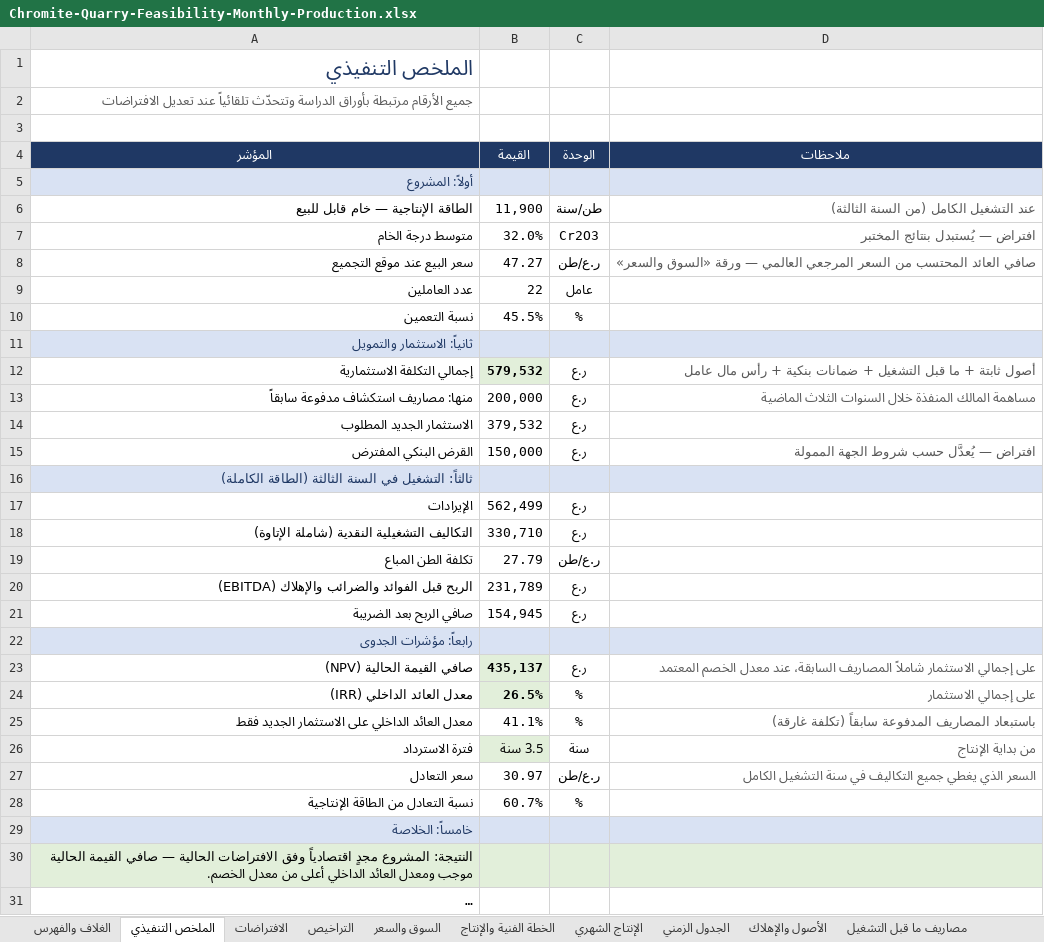
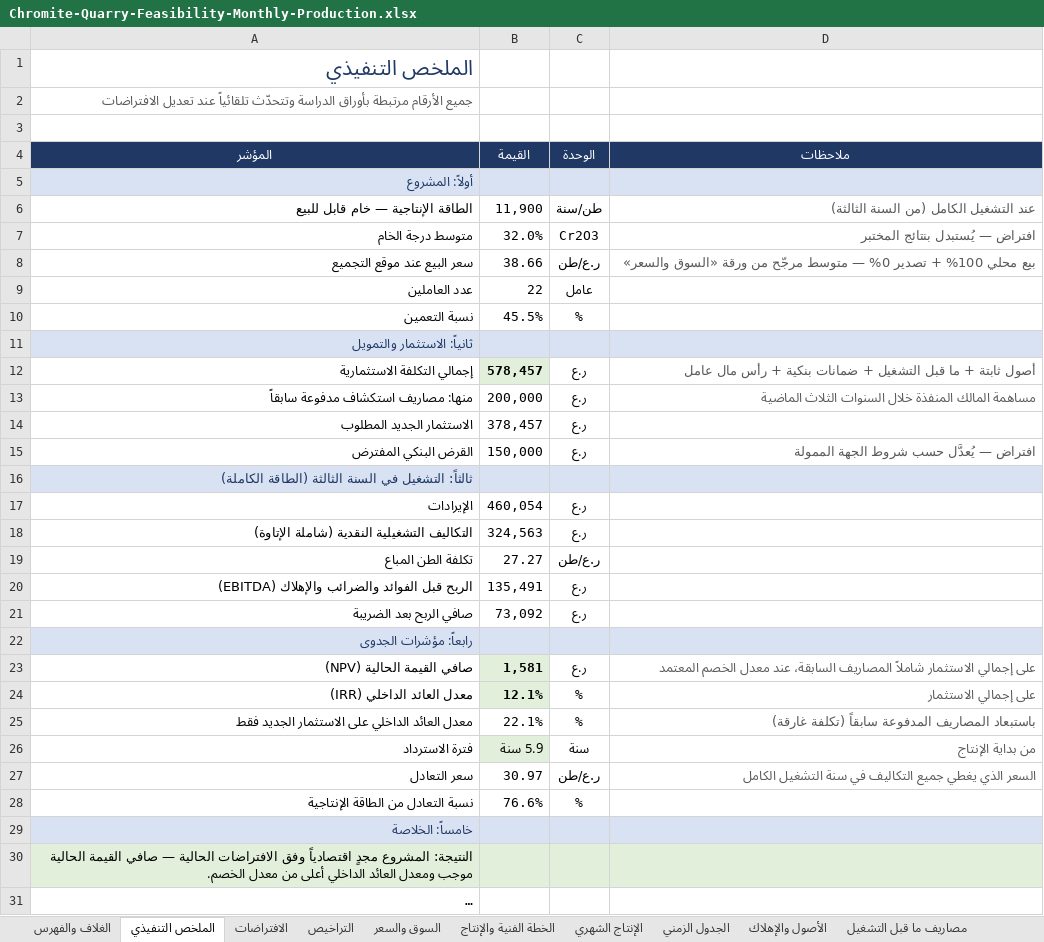
Before and after one commit to amur003/Dr-Rami-Projects, an Excel workbook: chromite-quarry-feasibility/Chromite-Quarry-Feasibility-Monthly-Production.xlsx, sheet الملخص التنفيذي, drawn as a sheet; only a part is shown; long unchanged cells end in …; values as stored, in another font and other column widths than the file's, no borders; charts and pictures not drawn; the diff names each change by its address in the sheet, - before the commit and + after, or states it on an @@ line.

```diff
--- a/chromite-quarry-feasibility/Chromite-Quarry-Feasibility-Monthly-Production.xlsx (sheet الملخص التنفيذي)
+++ b/chromite-quarry-feasibility/Chromite-Quarry-Feasibility-Monthly-Production.xlsx (sheet الملخص التنفيذي)
-B8 (القيمة): 47.27
+B8 (القيمة): 38.66
-D8 (ملاحظات): صافي العائد المحتسب من السعر المرجعي العالمي — ورقة «السوق…
+D8 (ملاحظات): بيع محلي 100% + تصدير 0% — متوسط مرجّح من ورقة «السوق…
-B12 (القيمة): 579,532
+B12 (القيمة): 578,457
-B14 (القيمة): 379,532
+B14 (القيمة): 378,457
-B17 (القيمة): 562,499
+B17 (القيمة): 460,054
-B18 (القيمة): 330,710
+B18 (القيمة): 324,563
-B19 (القيمة): 27.79
+B19 (القيمة): 27.27
-B20 (القيمة): 231,789
+B20 (القيمة): 135,491
-B21 (القيمة): 154,945
+B21 (القيمة): 73,092
-B23 (القيمة): 435,137
+B23 (القيمة): 1,581
-B24 (القيمة): 26.5%
+B24 (القيمة): 12.1%
-B25 (القيمة): 41.1%
+B25 (القيمة): 22.1%
-B26 (القيمة): 3.5 سنة
+B26 (القيمة): 5.9 سنة
-B28 (القيمة): 60.7%
+B28 (القيمة): 76.6%
```
Also changed, not shown: sheet تحليل الحساسية, sheet قائمة الدخل, sheet التدفقات النقدية, sheet التكاليف التشغيلية, sheet السوق والسعر, sheet الإيرادات, 4 more sheets.
